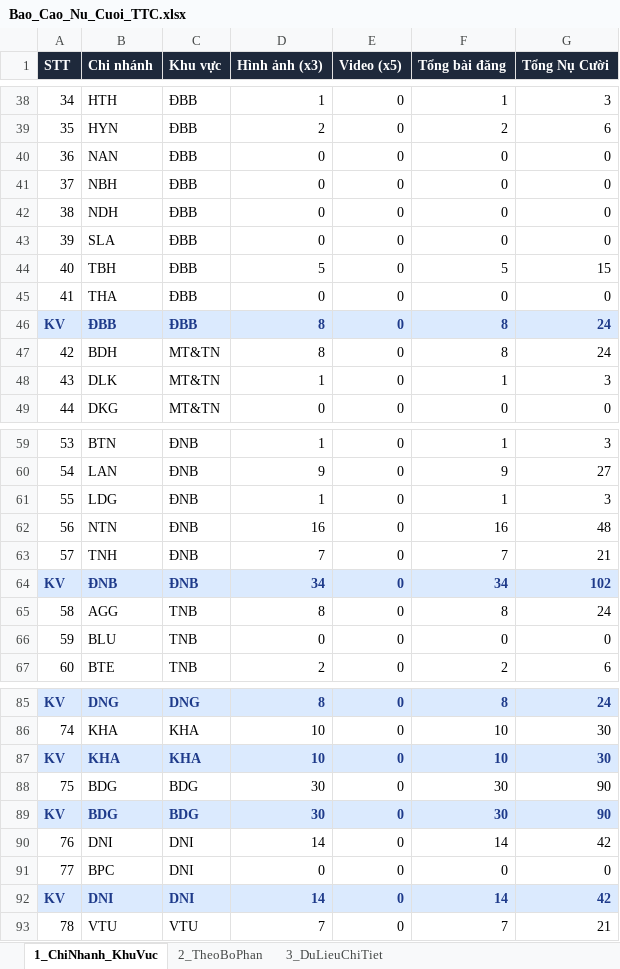
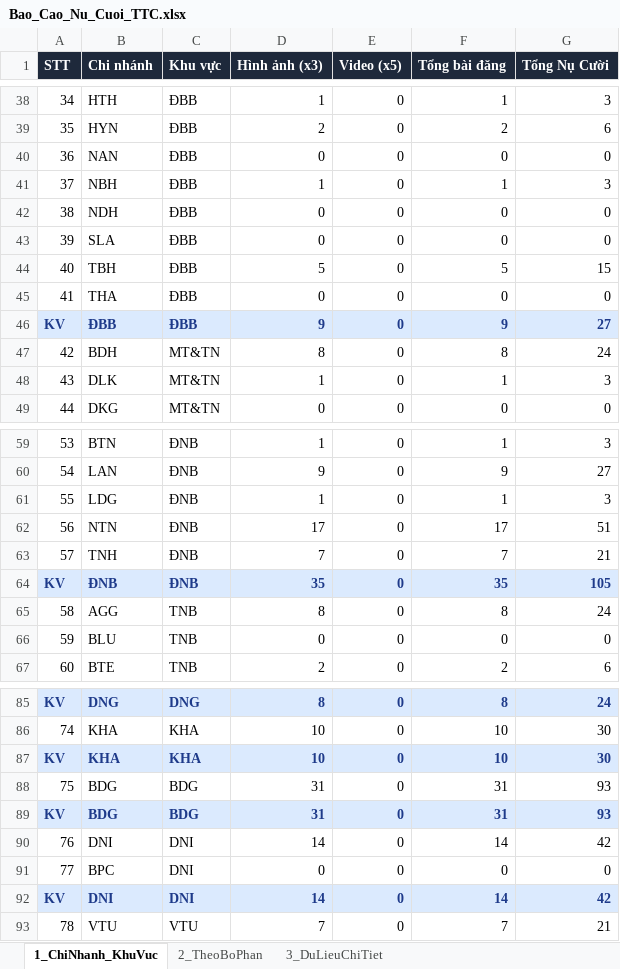
Before and after one commit to tanvuongisme/hopthoigian-ttc, an Excel workbook: Bao_Cao_Nu_Cuoi_TTC.xlsx, sheet 1_ChiNhanh_KhuVuc, drawn as a sheet; only a part is shown, gaps mark what is left out; values as stored, in another font and other column widths than the file's, no borders; the diff names each change by its address in the sheet, - before the commit and + after, or states it on an @@ line.

```diff
--- a/Bao_Cao_Nu_Cuoi_TTC.xlsx (sheet 1_ChiNhanh_KhuVuc)
+++ b/Bao_Cao_Nu_Cuoi_TTC.xlsx (sheet 1_ChiNhanh_KhuVuc)
-D41 (Hình ảnh (x3)): 0
+D41 (Hình ảnh (x3)): 1
-F41 (Tổng bài đăng): 0
+F41 (Tổng bài đăng): 1
-G41 (Tổng Nụ Cười): 0
+G41 (Tổng Nụ Cười): 3
-D46 (Hình ảnh (x3)): 8
+D46 (Hình ảnh (x3)): 9
-F46 (Tổng bài đăng): 8
+F46 (Tổng bài đăng): 9
-G46 (Tổng Nụ Cười): 24
+G46 (Tổng Nụ Cười): 27
-D62 (Hình ảnh (x3)): 16
+D62 (Hình ảnh (x3)): 17
-F62 (Tổng bài đăng): 16
+F62 (Tổng bài đăng): 17
-G62 (Tổng Nụ Cười): 48
+G62 (Tổng Nụ Cười): 51
-D64 (Hình ảnh (x3)): 34
+D64 (Hình ảnh (x3)): 35
-F64 (Tổng bài đăng): 34
+F64 (Tổng bài đăng): 35
-G64 (Tổng Nụ Cười): 102
+G64 (Tổng Nụ Cười): 105
-D88:D89 (Hình ảnh (x3)): 30
+D88:D89 (Hình ảnh (x3)): 31
-F88:F89 (Tổng bài đăng): 30
+F88:F89 (Tổng bài đăng): 31
-G88:G89 (Tổng Nụ Cười): 90
+G88:G89 (Tổng Nụ Cười): 93
```
Also changed, not shown: sheet 3_DuLieuChiTiet, sheet 2_TheoBoPhan, 4 other files.
